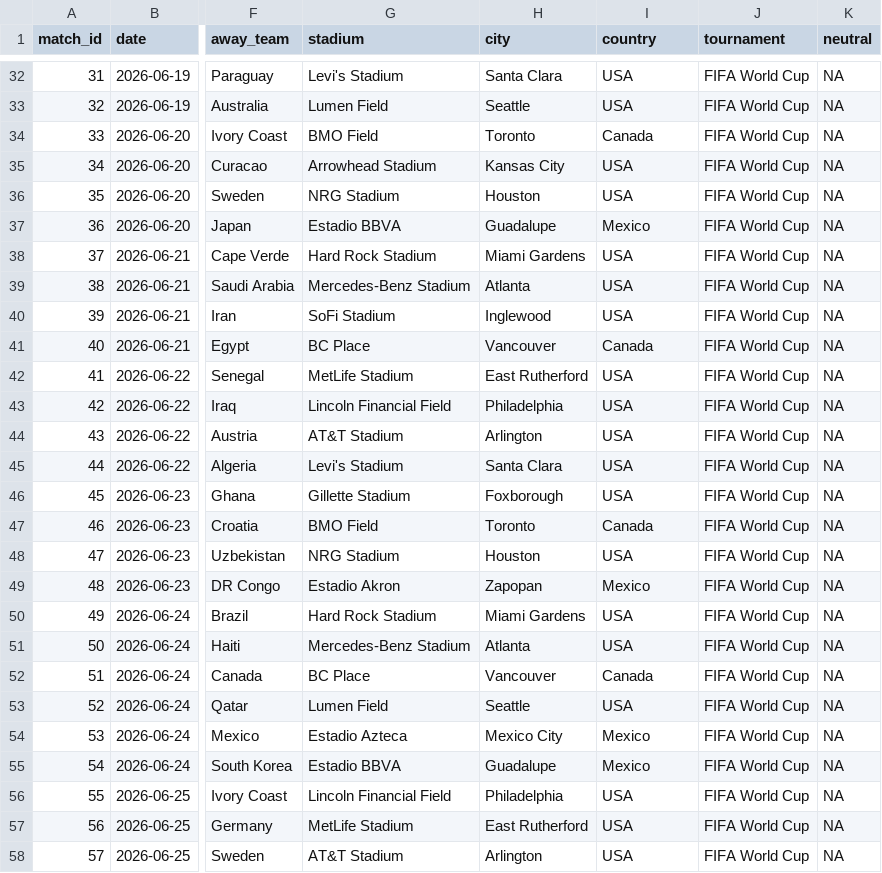
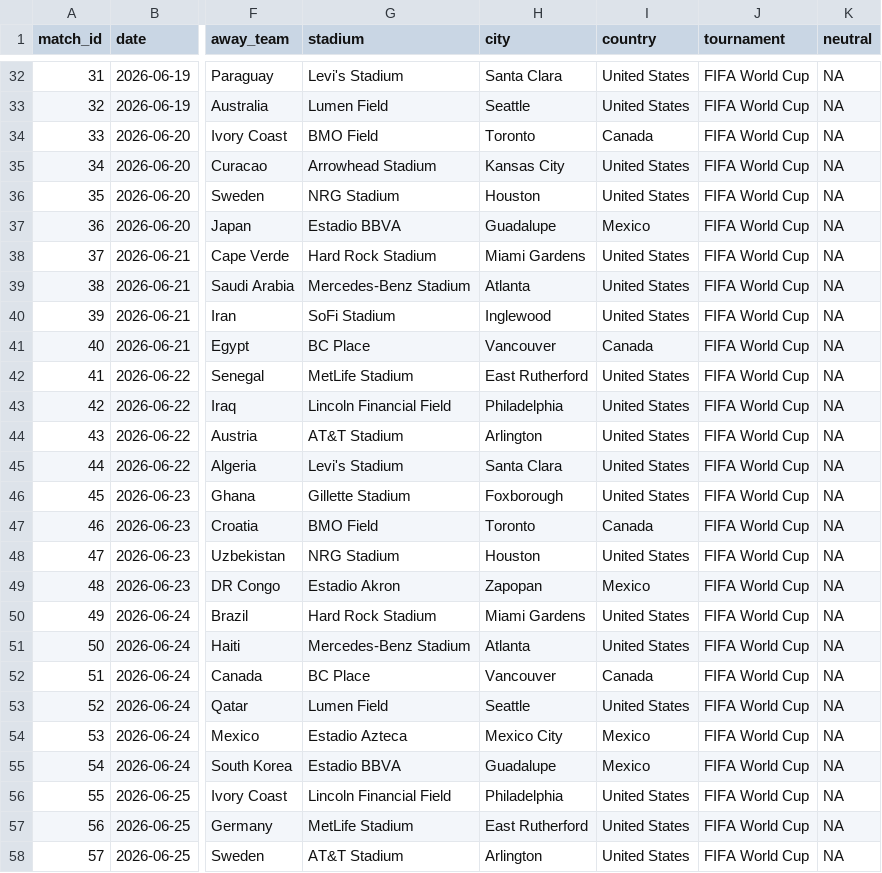
Before and after one commit to rwarneke/football_model, a CSV file: match_results/results_wc2026.csv, drawn as a sheet; only a part is shown, gaps mark what is left out; the diff covers the shown part only; the diff names each change by its address in the sheet, - before the commit and + after, or states it on an @@ line.

```diff
--- a/match_results/results_wc2026.csv
+++ b/match_results/results_wc2026.csv
-I32:I33 (country): USA
+I32:I33 (country): United States
-I35:I36 (country): USA
+I35:I36 (country): United States
-I38:I40 (country): USA
+I38:I40 (country): United States
-I42:I46 (country): USA
+I42:I46 (country): United States
-I48 (country): USA
+I48 (country): United States
-I50:I51 (country): USA
+I50:I51 (country): United States
-I53 (country): USA
+I53 (country): United States
-I56:I58 (country): USA
+I56:I58 (country): United States
```
Also changed, not shown: 66 edited cells elsewhere in this file, model_output/ratings_current.csv, model_output/ratings_history_yearly.csv, 15 other files.
